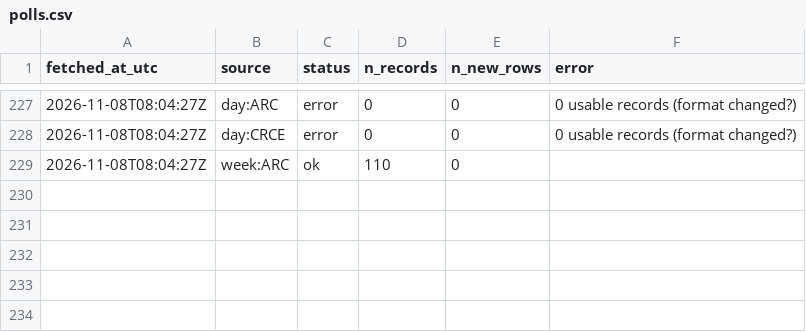
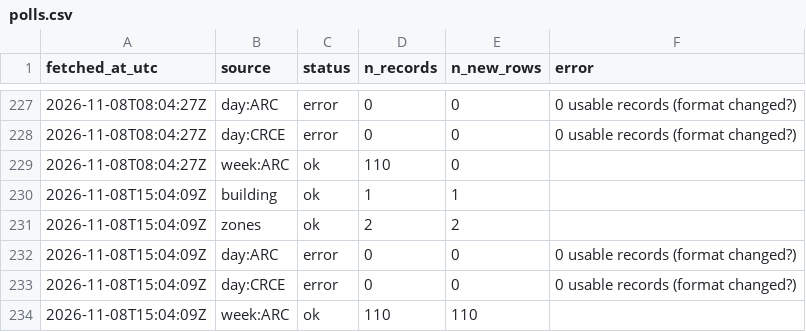
Before and after one commit to s4ndyz/crowd4cast, a CSV file: polls.csv, drawn as a sheet; only a part is shown, gaps mark what is left out.

Commit message:
data 2026-11-08T15:04Z

```diff
--- a/polls.csv
+++ b/polls.csv
@@ -229 +229,6 @@ fetched_at_utc,source,status,n_records,n_new_rows,error
 2026-11-08T08:04:27Z,week:ARC,ok,110,0,
+2026-11-08T15:04:09Z,building,ok,1,1,
+2026-11-08T15:04:09Z,zones,ok,2,2,
+2026-11-08T15:04:09Z,day:ARC,error,0,0,0 usable records (format changed?)
+2026-11-08T15:04:09Z,day:CRCE,error,0,0,0 usable records (format changed?)
+2026-11-08T15:04:09Z,week:ARC,ok,110,110,
```
Also changed, not shown: building.csv, zones.csv, 1 other file.
